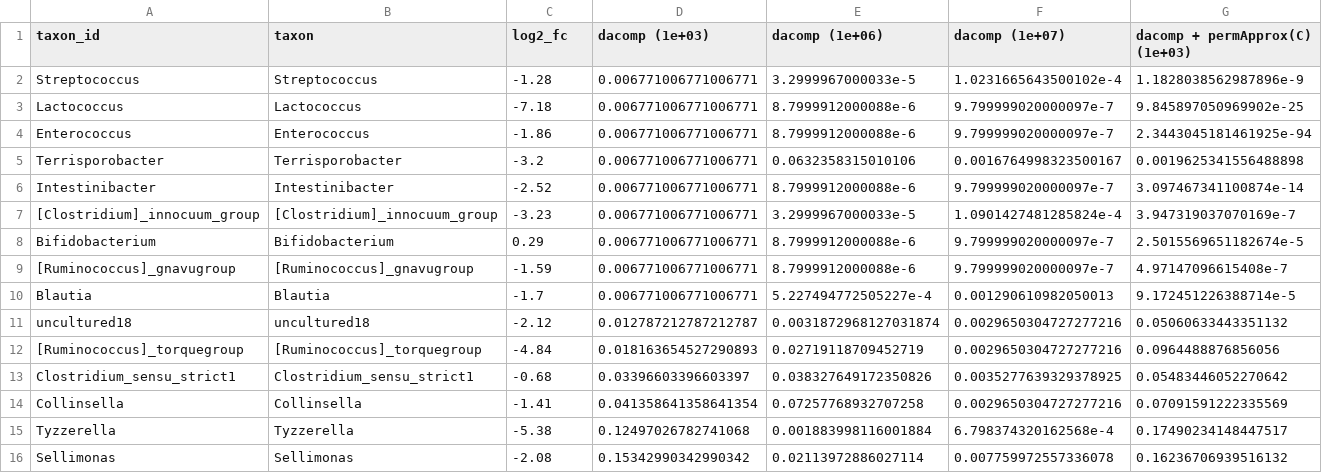
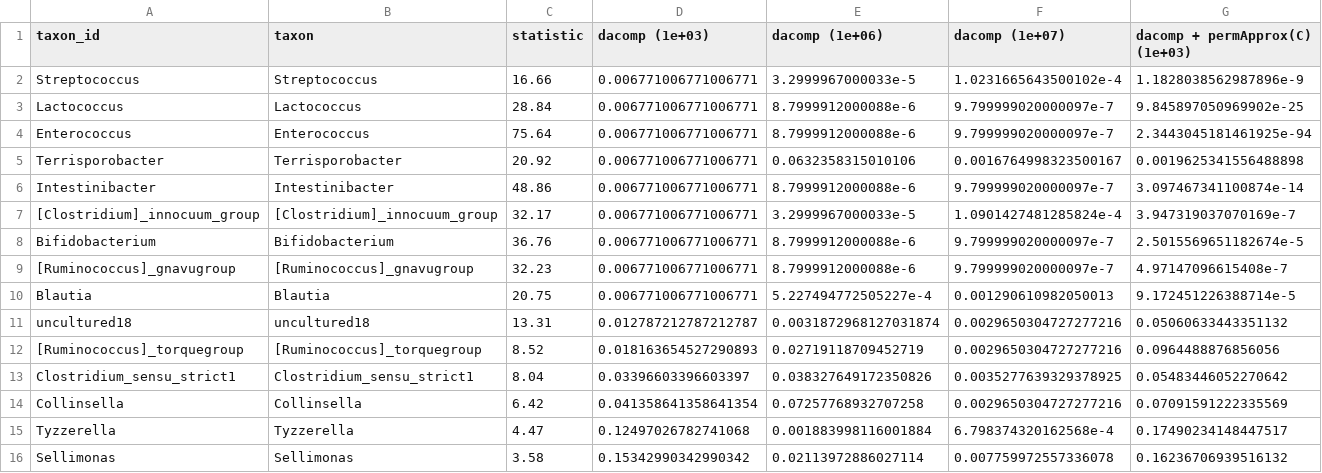
Before and after one commit to stefpeschel/phd_thesis, a CSV file: ch07_application/data/08_diff_abundance/diff_abundance_significant_adjusted_pvalues.csv, drawn as a sheet.

```diff
--- a/ch07_application/data/08_diff_abundance/diff_abundance_significant_adjusted_pvalues.csv
+++ b/ch07_application/data/08_diff_abundance/diff_abundance_significant_adjusted_pvalues.csv
@@ -1,16 +1,16 @@
-taxon_id,taxon,log2_fc,dacomp (1e+03),dacomp (1e+06),dacomp (1e+07),dacomp + permApprox(C) (1e+03)
-Streptococcus,Streptococcus,-1.28,0.006771006771006771,3.2999967000033e-5,1.0231665643500102e-4,1.1828038562987896e-9
-Lactococcus,Lactococcus,-7.18,0.006771006771006771,8.7999912000088e-6,9.799999020000097e-7,9.845897050969902e-25
-Enterococcus,Enterococcus,-1.86,0.006771006771006771,8.7999912000088e-6,9.799999020000097e-7,2.3443045181461925e-94
-Terrisporobacter,Terrisporobacter,-3.2,0.006771006771006771,0.0632358315010106,0.0016764998323500167,0.0019625341556488898
-Intestinibacter,Intestinibacter,-2.52,0.006771006771006771,8.7999912000088e-6,9.799999020000097e-7,3.097467341100874e-14
-[Clostridium]_innocuum_group,[Clostridium]_innocuum_group,-3.23,0.006771006771006771,3.2999967000033e-5,1.0901427481285824e-4,3.947319037070169e-7
-Bifidobacterium,Bifidobacterium,0.29,0.006771006771006771,8.7999912000088e-6,9.799999020000097e-7,2.5015569651182674e-5
-[Ruminococcus]_gnavugroup,[Ruminococcus]_gnavugroup,-1.59,0.006771006771006771,8.7999912000088e-6,9.799999020000097e-7,4.97147096615408e-7
-Blautia,Blautia,-1.7,0.006771006771006771,5.227494772505227e-4,0.001290610982050013,9.172451226388714e-5
-uncultured18,uncultured18,-2.12,0.012787212787212787,0.0031872968127031874,0.0029650304727277216,0.05060633443351132
-[Ruminococcus]_torquegroup,[Ruminococcus]_torquegroup,-4.84,0.018163654527290893,0.02719118709452719,0.0029650304727277216,0.0964488876856056
-Clostridium_sensu_strict1,Clostridium_sensu_strict1,-0.68,0.03396603396603397,0.038327649172350826,0.0035277639329378925,0.05483446052270642
-Collinsella,Collinsella,-1.41,0.041358641358641354,0.07257768932707258,0.0029650304727277216,0.07091591222335569
-Tyzzerella,Tyzzerella,-5.38,0.12497026782741068,0.001883998116001884,6.798374320162568e-4,0.17490234148447517
-Sellimonas,Sellimonas,-2.08,0.15342990342990342,0.02113972886027114,0.007759972557336078,0.16236706939516132
+taxon_id,taxon,statistic,dacomp (1e+03),dacomp (1e+06),dacomp (1e+07),dacomp + permApprox(C) (1e+03)
+Streptococcus,Streptococcus,16.66,0.006771006771006771,3.2999967000033e-5,1.0231665643500102e-4,1.1828038562987896e-9
+Lactococcus,Lactococcus,28.84,0.006771006771006771,8.7999912000088e-6,9.799999020000097e-7,9.845897050969902e-25
+Enterococcus,Enterococcus,75.64,0.006771006771006771,8.7999912000088e-6,9.799999020000097e-7,2.3443045181461925e-94
+Terrisporobacter,Terrisporobacter,20.92,0.006771006771006771,0.0632358315010106,0.0016764998323500167,0.0019625341556488898
+Intestinibacter,Intestinibacter,48.86,0.006771006771006771,8.7999912000088e-6,9.799999020000097e-7,3.097467341100874e-14
+[Clostridium]_innocuum_group,[Clostridium]_innocuum_group,32.17,0.006771006771006771,3.2999967000033e-5,1.0901427481285824e-4,3.947319037070169e-7
+Bifidobacterium,Bifidobacterium,36.76,0.006771006771006771,8.7999912000088e-6,9.799999020000097e-7,2.5015569651182674e-5
+[Ruminococcus]_gnavugroup,[Ruminococcus]_gnavugroup,32.23,0.006771006771006771,8.7999912000088e-6,9.799999020000097e-7,4.97147096615408e-7
+Blautia,Blautia,20.75,0.006771006771006771,5.227494772505227e-4,0.001290610982050013,9.172451226388714e-5
+uncultured18,uncultured18,13.31,0.012787212787212787,0.0031872968127031874,0.0029650304727277216,0.05060633443351132
+[Ruminococcus]_torquegroup,[Ruminococcus]_torquegroup,8.52,0.018163654527290893,0.02719118709452719,0.0029650304727277216,0.0964488876856056
+Clostridium_sensu_strict1,Clostridium_sensu_strict1,8.04,0.03396603396603397,0.038327649172350826,0.0035277639329378925,0.05483446052270642
+Collinsella,Collinsella,6.42,0.041358641358641354,0.07257768932707258,0.0029650304727277216,0.07091591222335569
+Tyzzerella,Tyzzerella,4.47,0.12497026782741068,0.001883998116001884,6.798374320162568e-4,0.17490234148447517
+Sellimonas,Sellimonas,3.58,0.15342990342990342,0.02113972886027114,0.007759972557336078,0.16236706939516132
```
Also changed, not shown: ch07_application/data/08_diff_abundance/diff_abundance_significant_raw_pvalues.csv, 10 other files.
